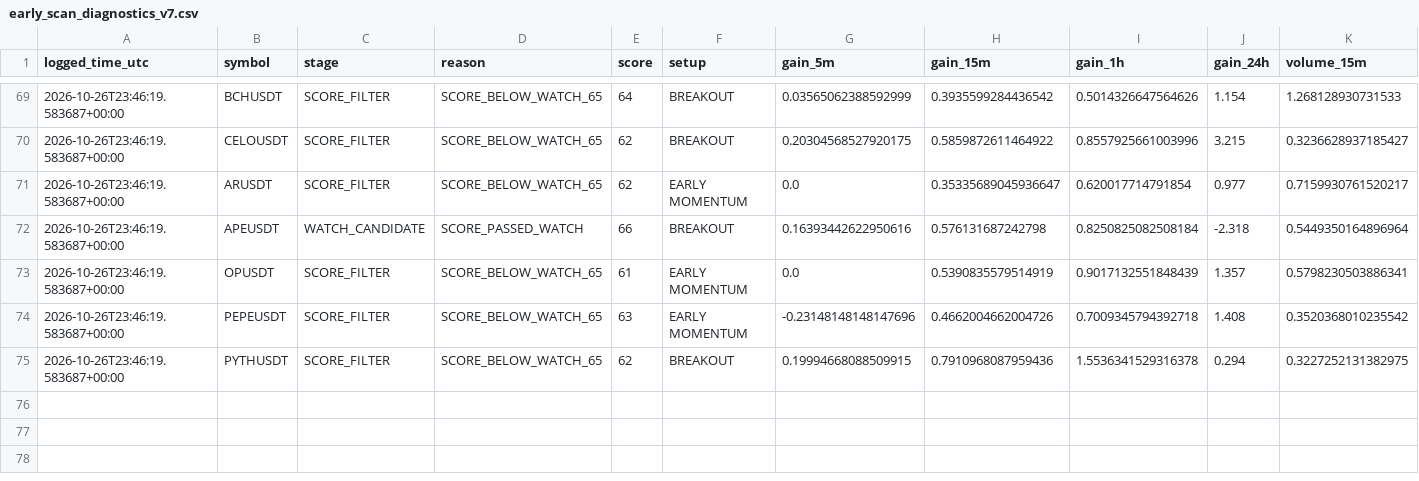
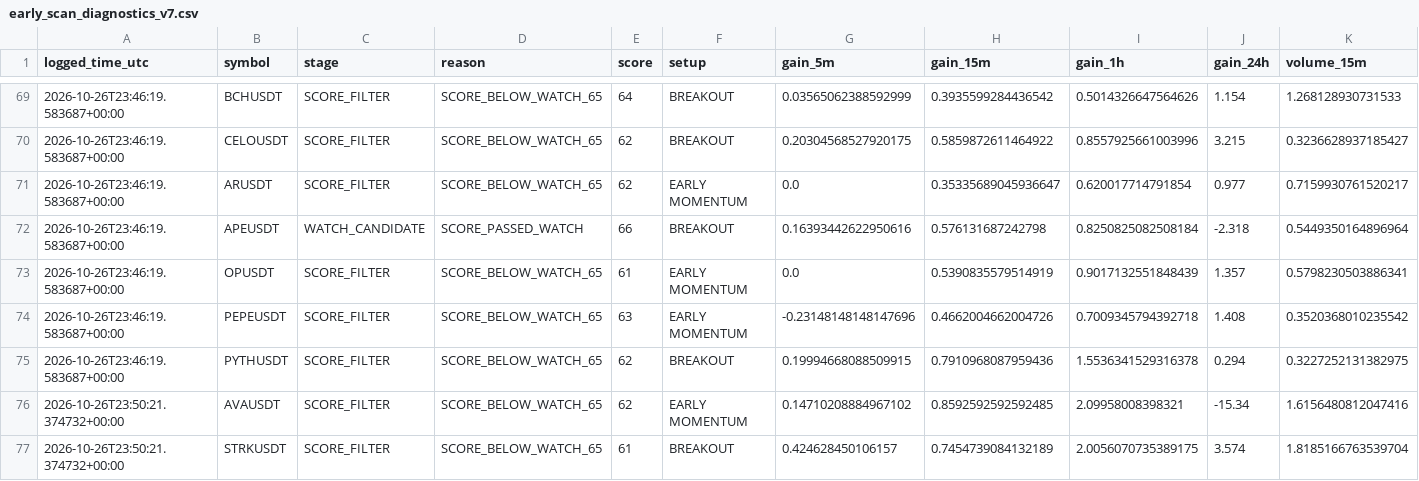
Before and after one commit to solom20232007/v7, a CSV file: early_scan_diagnostics_v7.csv, drawn as a sheet; only a part is shown, gaps mark what is left out; rows hold the shown columns only; the diff names each change by its address in the sheet, - before the commit and + after, or states it on an @@ line.

```diff
--- a/early_scan_diagnostics_v7.csv
+++ b/early_scan_diagnostics_v7.csv
+row 76: 2026-10-26T23:50:21.374732+00:00 | AVAUSDT | SCORE_FILTER | SCORE_BELOW_WATCH_65 | 62 | EARLY MOMENTUM | 0.14710208884967102 | 0.8592592592592485 | 2.09958008398321 | -15.34 | 1.6156480812047416
+row 77: 2026-10-26T23:50:21.374732+00:00 | STRKUSDT | SCORE_FILTER | SCORE_BELOW_WATCH_65 | 61 | BREAKOUT | 0.424628450106157 | 0.7454739084132189 | 2.0056070735389175 | 3.574 | 1.8185166763539704
```
Also changed, not shown: 1 other file.
